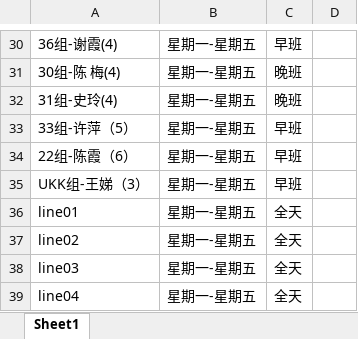
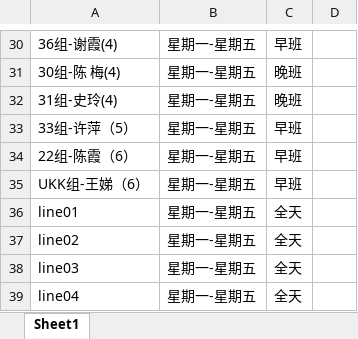
Before and after one commit to CCl4-NJU/InternetPlusProject, an Excel workbook: LegacySystem/src/main/resources/excel/calendar.xlsx, sheet Sheet1, drawn as a sheet; only a part is shown, gaps mark what is left out; values as stored, in another font and other column widths than the file's, no borders; the diff names each change by its address in the sheet, - before the commit and + after, or states it on an @@ line.

```diff
--- a/LegacySystem/src/main/resources/excel/calendar.xlsx (sheet Sheet1)
+++ b/LegacySystem/src/main/resources/excel/calendar.xlsx (sheet Sheet1)
-A35: UKK组-王娣（3）
+A35: UKK组-王娣（6）
```
Also changed, not shown: LegacySystem/src/main/resources/excel/resource.xlsx, 1 other file.
